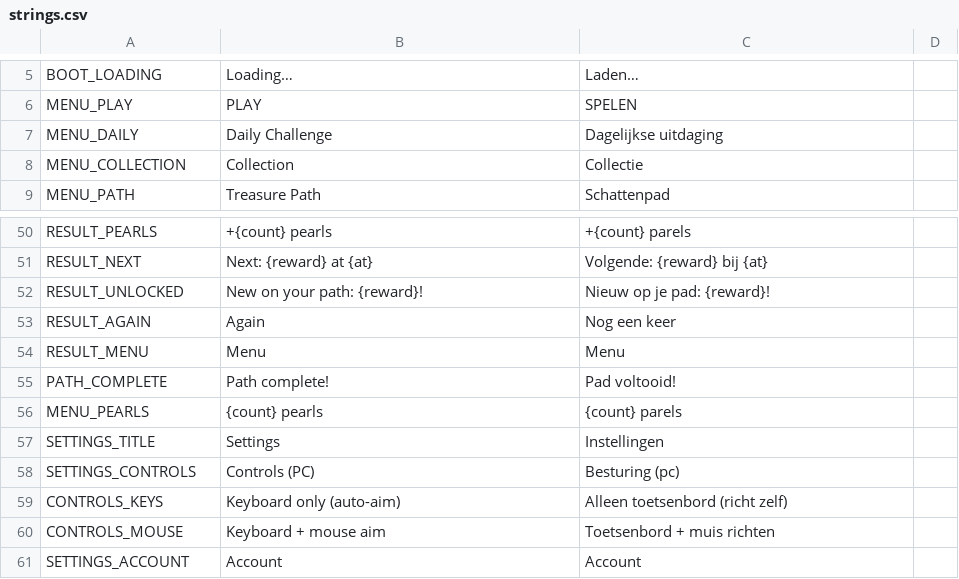
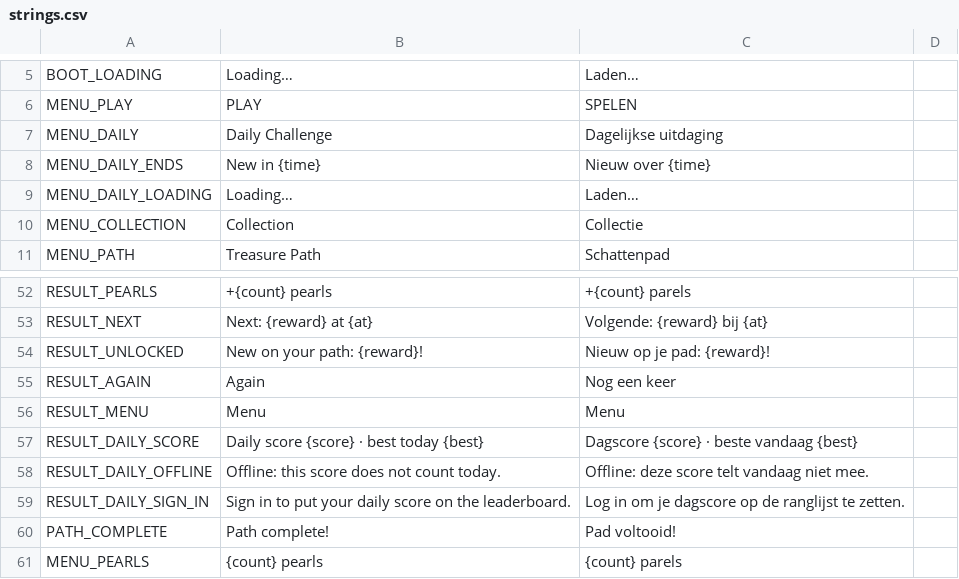
Before and after one commit to dm-utils/white-cap, a CSV file: i18n/strings.csv, drawn as a sheet; only a part is shown, gaps mark what is left out; the shorter side is filled out with more unchanged rows; the diff names each change by its address in the sheet, - before the commit and + after, or states it on an @@ line.

Commit message:
Phase 7a: daily challenge in the game
- Daily: UTC day and countdown, seed from the leaderboards service (with a run token
  when signed in), else a local FNV-1a seed that does not count; animal follows the seed
- menu: Daily Challenge button with a countdown to midnight UTC; the plan goes to the
  match through Boot.next_match (seed, animal, bots for everyone the same)
- result: daily score (rules.json score: place + knockouts + seconds) and today's best,
  plus why it does not count (offline / sign in)
- SDK copied from st33f-engine@ec22f35 (get_daily, start_run)
- smoke test clicks the daily button and photographs the match

```diff
--- a/i18n/strings.csv
+++ b/i18n/strings.csv
+row 8: MENU_DAILY_ENDS | New in {time} | Nieuw over {time}
+row 9: MENU_DAILY_LOADING | Loading… | Laden…
+row 57: RESULT_DAILY_SCORE | Daily score {score} · best today {best} | Dagscore {score} · beste vandaag {best}
+row 58: RESULT_DAILY_OFFLINE | Offline: this score does not count today. | Offline: deze score telt vandaag niet mee.
+row 59: RESULT_DAILY_SIGN_IN | Sign in to put your daily score on the leaderboard. | Log in om je dagscore op de ranglijst te zetten.
```
Also changed, not shown: 11 other files.
